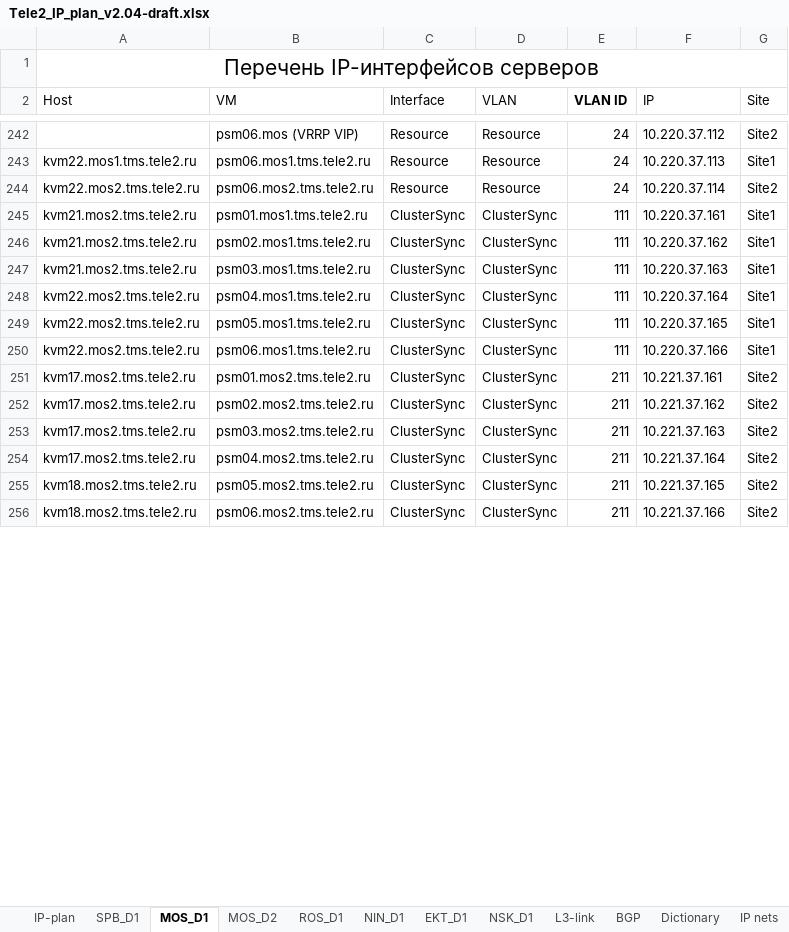
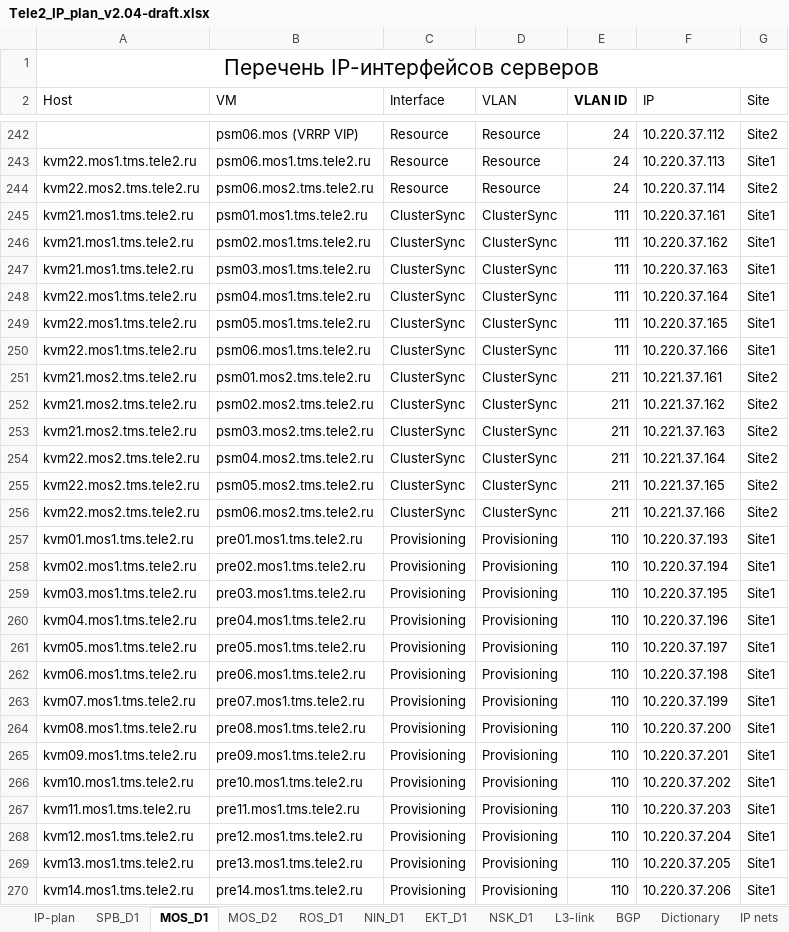
Before and after one commit to veg-str/for_ansible, an Excel workbook: project_files/Tele2_IP_plan_v2.04-draft.xlsx, sheet MOS_D1, drawn as a sheet; only a part is shown, gaps mark what is left out; values as stored, in another font and other column widths than the file's, no borders; table styles not drawn; the diff covers the shown part only; the diff names each change by its address in the sheet, - before the commit and + after, or states it on an @@ line.

```diff
--- a/project_files/Tele2_IP_plan_v2.04-draft.xlsx (sheet MOS_D1)
+++ b/project_files/Tele2_IP_plan_v2.04-draft.xlsx (sheet MOS_D1)
-A245:A247 (Host): kvm21.mos2.tms.tele2.ru
+A245:A247 (Host): kvm21.mos1.tms.tele2.ru
-A248:A250 (Host): kvm22.mos2.tms.tele2.ru
+A248:A250 (Host): kvm22.mos1.tms.tele2.ru
-A251:A253 (Host): kvm17.mos2.tms.tele2.ru
+A251:A253 (Host): kvm21.mos2.tms.tele2.ru
-A254 (Host): kvm17.mos2.tms.tele2.ru
+A254 (Host): kvm22.mos2.tms.tele2.ru
-A255:A256 (Host): kvm18.mos2.tms.tele2.ru
+A255:A256 (Host): kvm22.mos2.tms.tele2.ru
@@ row 257 unhidden: kvm01.mos1.tms.tele2.ru | pre01.mos1.tms.tele2.ru | Provisioning | Provisioning | 110 | 10.220.37.193 | Site1 @@
@@ row 258 unhidden: kvm02.mos1.tms.tele2.ru | pre02.mos1.tms.tele2.ru | Provisioning | Provisioning | 110 | 10.220.37.194 | Site1 @@
@@ row 259 unhidden: kvm03.mos1.tms.tele2.ru | pre03.mos1.tms.tele2.ru | Provisioning | Provisioning | 110 | 10.220.37.195 | Site1 @@
@@ row 260 unhidden: kvm04.mos1.tms.tele2.ru | pre04.mos1.tms.tele2.ru | Provisioning | Provisioning | 110 | 10.220.37.196 | Site1 @@
@@ row 261 unhidden: kvm05.mos1.tms.tele2.ru | pre05.mos1.tms.tele2.ru | Provisioning | Provisioning | 110 | 10.220.37.197 | Site1 @@
@@ row 262 unhidden: kvm06.mos1.tms.tele2.ru | pre06.mos1.tms.tele2.ru | Provisioning | Provisioning | 110 | 10.220.37.198 | Site1 @@
@@ row 263 unhidden: kvm07.mos1.tms.tele2.ru | pre07.mos1.tms.tele2.ru | Provisioning | Provisioning | 110 | 10.220.37.199 | Site1 @@
@@ row 264 unhidden: kvm08.mos1.tms.tele2.ru | pre08.mos1.tms.tele2.ru | Provisioning | Provisioning | 110 | 10.220.37.200 | Site1 @@
@@ row 265 unhidden: kvm09.mos1.tms.tele2.ru | pre09.mos1.tms.tele2.ru | Provisioning | Provisioning | 110 | 10.220.37.201 | Site1 @@
@@ row 266 unhidden: kvm10.mos1.tms.tele2.ru | pre10.mos1.tms.tele2.ru | Provisioning | Provisioning | 110 | 10.220.37.202 | Site1 @@
@@ row 267 unhidden: kvm11.mos1.tms.tele2.ru | pre11.mos1.tms.tele2.ru | Provisioning | Provisioning | 110 | 10.220.37.203 | Site1 @@
@@ row 268 unhidden: kvm12.mos1.tms.tele2.ru | pre12.mos1.tms.tele2.ru | Provisioning | Provisioning | 110 | 10.220.37.204 | Site1 @@
@@ row 269 unhidden: kvm13.mos1.tms.tele2.ru | pre13.mos1.tms.tele2.ru | Provisioning | Provisioning | 110 | 10.220.37.205 | Site1 @@
@@ row 270 unhidden: kvm14.mos1.tms.tele2.ru | pre14.mos1.tms.tele2.ru | Provisioning | Provisioning | 110 | 10.220.37.206 | Site1 @@
```
Also changed, not shown: 178 hidden or unhidden rows and 12 edited cells elsewhere in this sheet, sheet MOS_D2, 7 other files.
